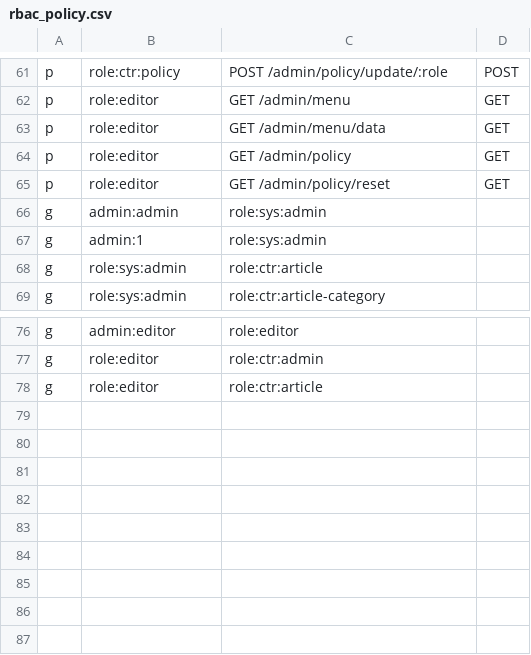
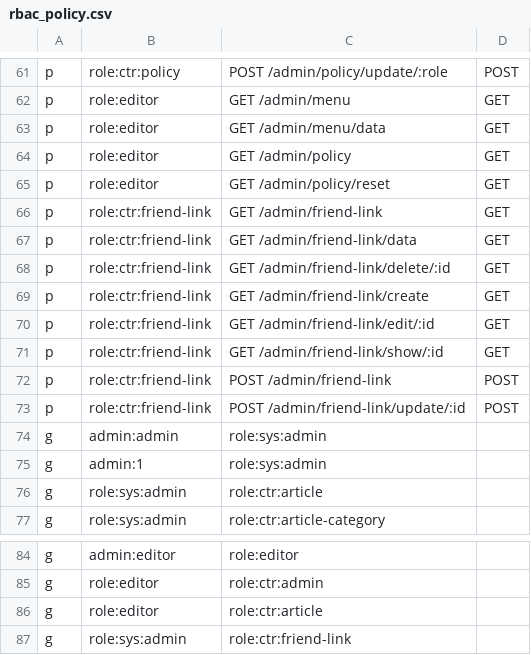
Before and after one commit to xiongjinchao/gin-admin, a CSV file: config/rbac_policy.csv, drawn as a sheet; only a part is shown, gaps mark what is left out; the diff names each change by its address in the sheet, - before the commit and + after, or states it on an @@ line.

```diff
--- a/config/rbac_policy.csv
+++ b/config/rbac_policy.csv
+row 66: p | role:ctr:friend-link | GET /admin/friend-link | GET
+row 67: p | role:ctr:friend-link | GET /admin/friend-link/data | GET
+row 68: p | role:ctr:friend-link | GET /admin/friend-link/delete/:id | GET
+row 69: p | role:ctr:friend-link | GET /admin/friend-link/create | GET
+row 70: p | role:ctr:friend-link | GET /admin/friend-link/edit/:id | GET
+row 71: p | role:ctr:friend-link | GET /admin/friend-link/show/:id | GET
+row 72: p | role:ctr:friend-link | POST /admin/friend-link | POST
+row 73: p | role:ctr:friend-link | POST /admin/friend-link/update/:id | POST
+row 87: g | role:sys:admin | role:ctr:friend-link
```
Also changed, not shown: 17 other files.
